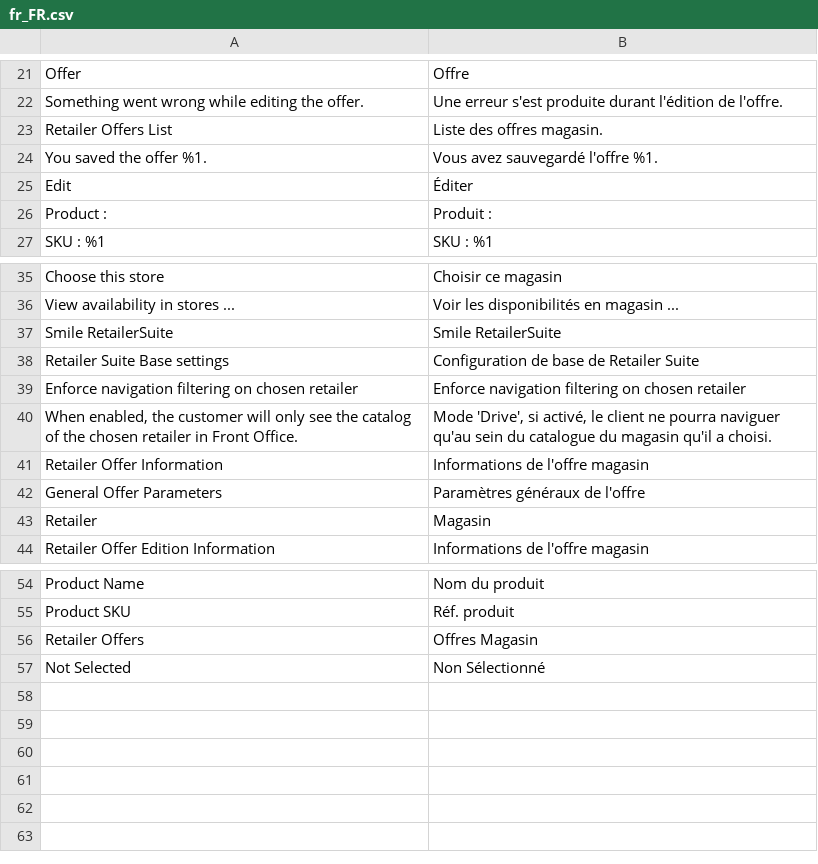
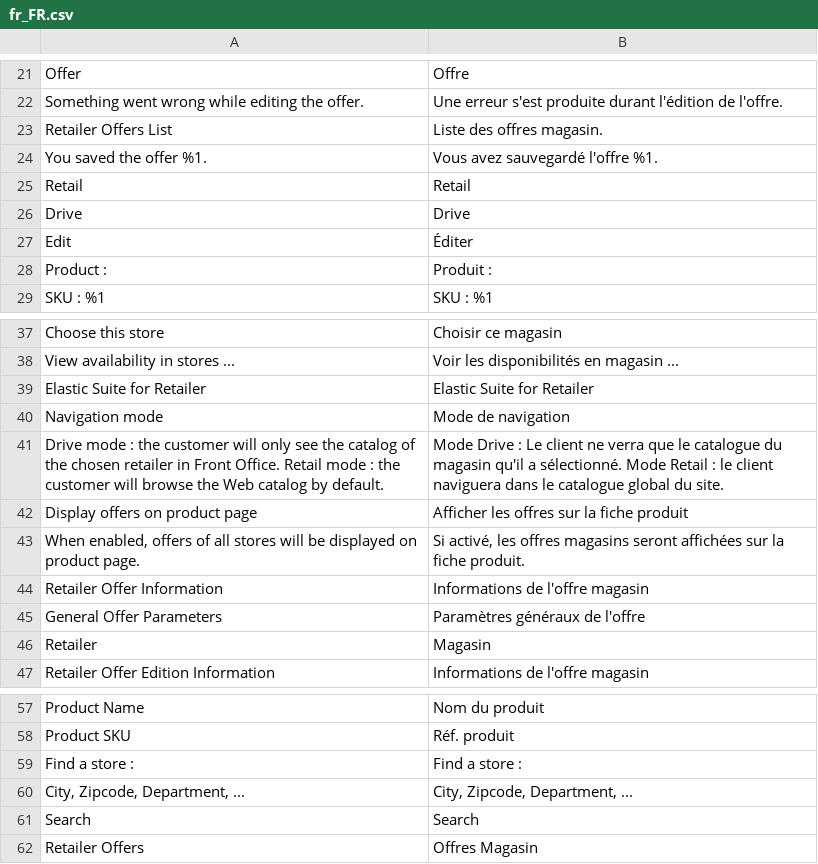
Before and after one commit to Smile-SA/magento2-module-retailer-offer, a CSV file: i18n/fr_FR.csv, drawn as a sheet; only a part is shown, gaps mark what is left out; removed rows and columns are numbered as before the commit, all else as after; the diff names each change by its address in the sheet, - before the commit and + after, or states it on an @@ line.

```diff
--- a/i18n/fr_FR.csv
+++ b/i18n/fr_FR.csv
+row 25: Retail | Retail
+row 26: Drive | Drive
-row 37: Smile RetailerSuite | Smile RetailerSuite
-row 38: Retailer Suite Base settings | Configuration de base de Retailer Suite
-row 39: Enforce navigation filtering on chosen retailer | Enforce navigation filtering on chosen retailer
+row 39: Elastic Suite for Retailer | Elastic Suite for Retailer
+row 40: Navigation mode | Mode de navigation
-A41: When enabled, the customer will only see the catalog of the chosen retailer in Front Office.
+A41: Drive mode : the customer will only see the catalog of the chosen retailer in Front Office. Retail mode : the customer will browse the Web catalog by default.
-B41: Mode 'Drive', si activé, le client ne pourra naviguer qu'au sein du catalogue du magasin qu'il a choisi.
+B41: Mode Drive : Le client ne verra que le catalogue du magasin qu'il a sélectionné. Mode Retail : le client naviguera dans le catalogue global du site.
+row 42: Display offers on product page | Afficher les offres sur la fiche produit
+row 43: When enabled, offers of all stores will be displayed on product page. | Si activé, les offres magasins seront affichées sur la fiche produit.
+row 59: Find a store : | Find a store :
+row 60: City, Zipcode, Department, ... | City, Zipcode, Department, ...
+row 61: Search | Search
-row 57: Not Selected | Non Sélectionné
```
Also changed, not shown: i18n/en_US.csv, 9 other files.
